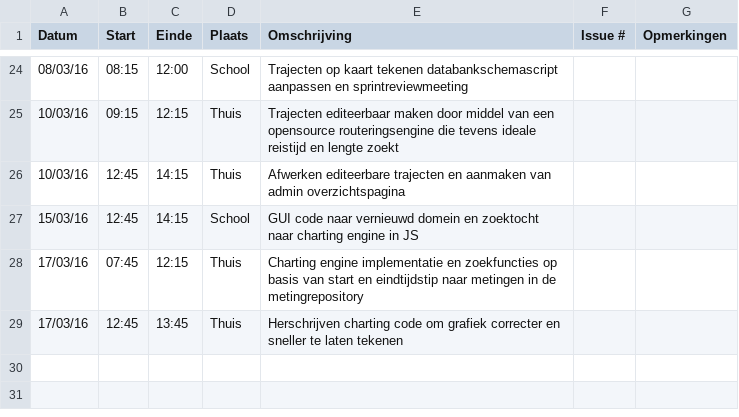
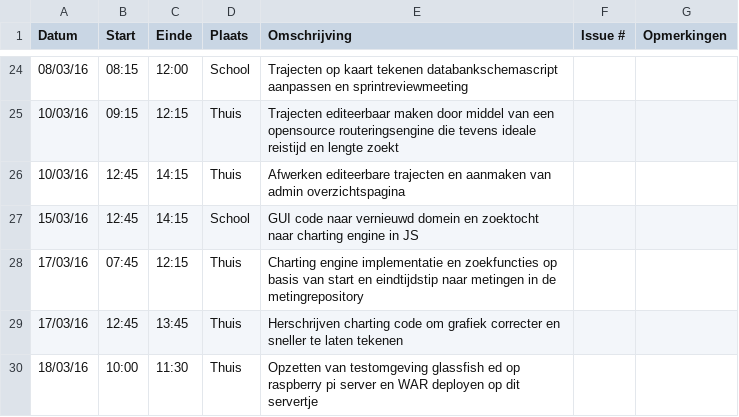
Before and after one commit to ghentlivinglab/Traffic-Travel-Time-Analyzer-3, a CSV file: Jelle-DeBockLogboek.csv, drawn as a sheet; only a part is shown, gaps mark what is left out.

```diff
--- a/Jelle-DeBockLogboek.csv
+++ b/Jelle-DeBockLogboek.csv
@@ -29 +29,2 @@ Datum,Start,Einde,Plaats,Omschrijving,Issue #,Opmerkingen
 17/03/16,12:45,13:45,Thuis,Herschrijven charting code om grafiek correcter en sneller te laten tekenen,,
+18/03/16,10:00,11:30,Thuis,Opzetten van testomgeving glassfish ed op raspberry pi server en WAR deployen op dit servertje,,
```
Also changed, not shown: 4 other files.
